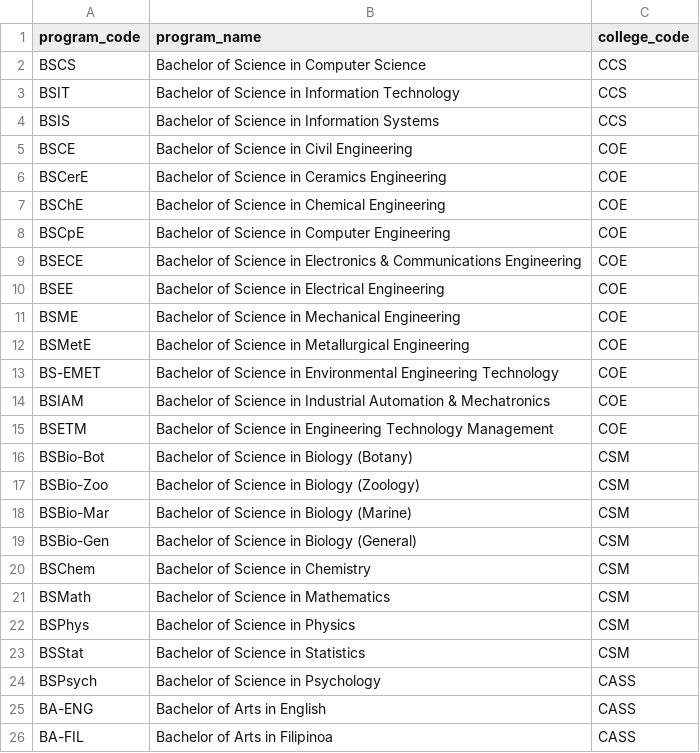
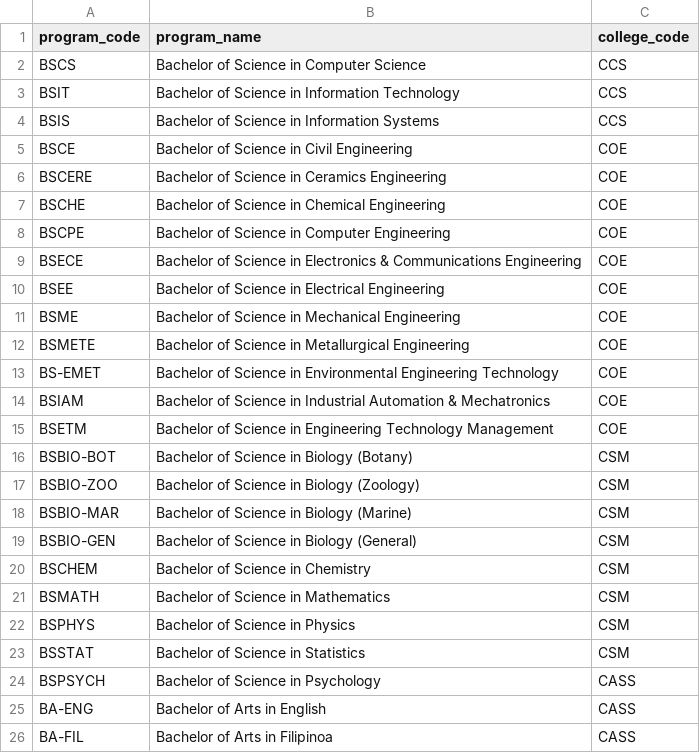
Before and after one commit to stebbn/Sibyl, a CSV file: data/programs.csv, drawn as a sheet; only a part is shown; the diff covers the shown part only.

Commit message:
warn on deleting used programs/college

```diff
--- a/data/programs.csv
+++ b/data/programs.csv
@@ -5,5 +5,5 @@ BSIS,Bachelor of Science in Information Systems,CCS
 BSCE,Bachelor of Science in Civil Engineering,COE
-BSCerE,Bachelor of Science in Ceramics Engineering,COE
-BSChE,Bachelor of Science in Chemical Engineering,COE
-BSCpE,Bachelor of Science in Computer Engineering,COE
+BSCERE,Bachelor of Science in Ceramics Engineering,COE
+BSCHE,Bachelor of Science in Chemical Engineering,COE
+BSCPE,Bachelor of Science in Computer Engineering,COE
 BSECE,Bachelor of Science in Electronics & Communications Engineering,COE
@@ -11,3 +11,3 @@ BSEE,Bachelor of Science in Electrical Engineering,COE
 BSME,Bachelor of Science in Mechanical Engineering,COE
-BSMetE,Bachelor of Science in Metallurgical Engineering,COE
+BSMETE,Bachelor of Science in Metallurgical Engineering,COE
 BS-EMET,Bachelor of Science in Environmental Engineering Technology,COE
@@ -15,11 +15,11 @@ BSIAM,Bachelor of Science in Industrial Automation & Mechatronics,COE
 BSETM,Bachelor of Science in Engineering Technology Management,COE
-BSBio-Bot,Bachelor of Science in Biology (Botany),CSM
-BSBio-Zoo,Bachelor of Science in Biology (Zoology),CSM
-BSBio-Mar,Bachelor of Science in Biology (Marine),CSM
-BSBio-Gen,Bachelor of Science in Biology (General),CSM
-BSChem,Bachelor of Science in Chemistry,CSM
-BSMath,Bachelor of Science in Mathematics,CSM
-BSPhys,Bachelor of Science in Physics,CSM
-BSStat,Bachelor of Science in Statistics,CSM
-BSPsych,Bachelor of Science in Psychology,CASS
+BSBIO-BOT,Bachelor of Science in Biology (Botany),CSM
+BSBIO-ZOO,Bachelor of Science in Biology (Zoology),CSM
+BSBIO-MAR,Bachelor of Science in Biology (Marine),CSM
+BSBIO-GEN,Bachelor of Science in Biology (General),CSM
+BSCHEM,Bachelor of Science in Chemistry,CSM
+BSMATH,Bachelor of Science in Mathematics,CSM
+BSPHYS,Bachelor of Science in Physics,CSM
+BSSTAT,Bachelor of Science in Statistics,CSM
+BSPSYCH,Bachelor of Science in Psychology,CASS
 BA-ENG,Bachelor of Arts in English,CASS
```
Also changed, not shown: 8 edited cells elsewhere in this file, data/colleges.csv, data/data.csv, 2 other files.
